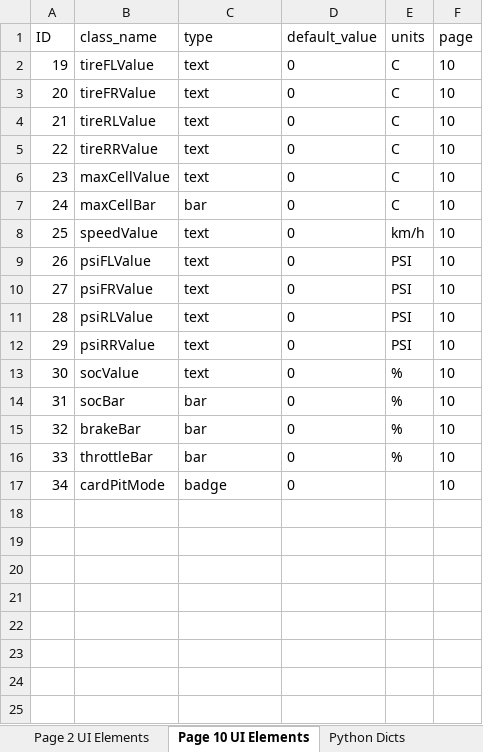
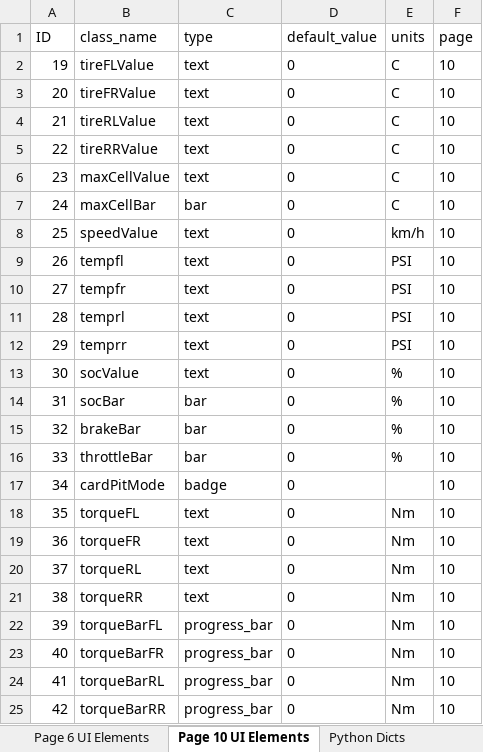
Before and after one commit to McGillFormulaElectric/Raspberry-Pi-Dashboard, an Excel workbook: dashboard/object_id.xlsx, sheet Page 10 UI Elements, drawn as a sheet; values as stored, in another font and other column widths than the file's, no borders; the diff names each change by its address in the sheet, - before the commit and + after, or states it on an @@ line.

```diff
--- a/dashboard/object_id.xlsx (sheet Page 10 UI Elements)
+++ b/dashboard/object_id.xlsx (sheet Page 10 UI Elements)
+sheet tab: Page 6 UI Elements
-B9 (class_name): psiFLValue
+B9 (class_name): tempfl
-B10 (class_name): psiFRValue
+B10 (class_name): tempfr
-B11 (class_name): psiRLValue
+B11 (class_name): temprl
-B12 (class_name): psiRRValue
+B12 (class_name): temprr
+row 18: 35 | torqueFL | text | 0 | Nm | 10
+row 19: 36 | torqueFR | text | 0 | Nm | 10
+row 20: 37 | torqueRL | text | 0 | Nm | 10
+row 21: 38 | torqueRR | text | 0 | Nm | 10
+row 22: 39 | torqueBarFL | progress_bar | 0 | Nm | 10
+row 23: 40 | torqueBarFR | progress_bar | 0 | Nm | 10
+row 24: 41 | torqueBarRL | progress_bar | 0 | Nm | 10
+row 25: 42 | torqueBarRR | progress_bar | 0 | Nm | 10
```
Also changed, not shown: sheet Python Dicts, other sheet tabs, 7 other files.
